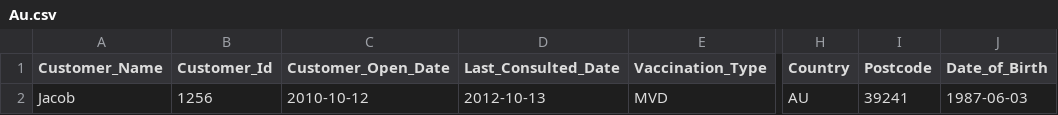
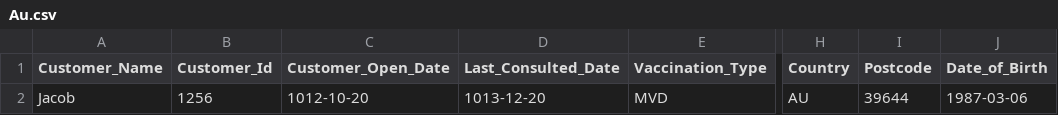
Before and after one commit to Brijenlad/Incubyte, a CSV file: Au.csv, drawn as a sheet; only a part is shown, gaps mark what is left out; the diff names each change by its address in the sheet, - before the commit and + after, or states it on an @@ line.

```diff
--- a/Au.csv
+++ b/Au.csv
-C2 (Customer_Open_Date): 2010-10-12
+C2 (Customer_Open_Date): 1012-10-20
-D2 (Last_Consulted_Date): 2012-10-13
+D2 (Last_Consulted_Date): 1013-12-20
-I2 (Postcode): 39241
+I2 (Postcode): 39644
-J2 (Date_of_Birth): 1987-06-03
+J2 (Date_of_Birth): 1987-03-06
```
Also changed, not shown: Phil.csv, Usa.csv, 11 other files.
